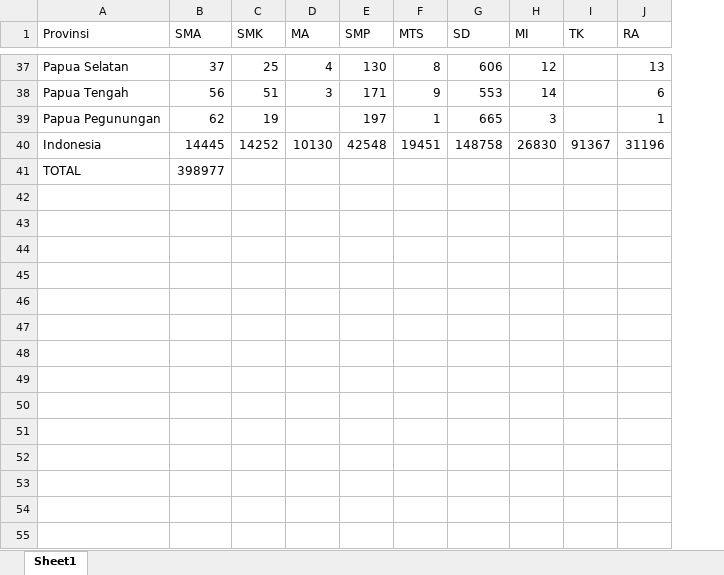
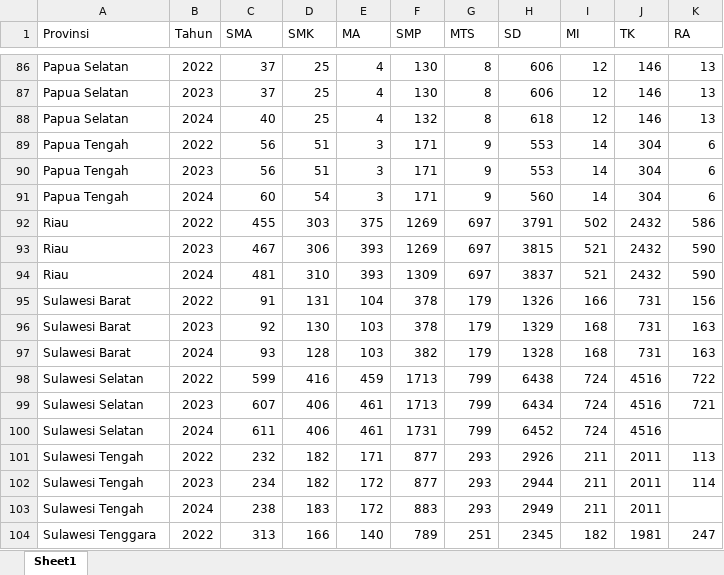
Before and after one commit to Uulaja/DataScience, an Excel workbook: DATASET Jumlah Sekolah.xlsx, sheet Sheet1, drawn as a sheet; only a part is shown, gaps mark what is left out; values as stored, in another font and other column widths than the file's, no cell formats; removed rows and columns are numbered as before the commit, all else as after; the diff covers the shown part only; the diff names each change by its address in the sheet, - before the commit and + after, or states it on an @@ line.

Commit message:
menambahkan explorasi data dan Prediksi tahun 2025

```diff
--- a/DATASET Jumlah Sekolah.xlsx (sheet Sheet1)
+++ b/DATASET Jumlah Sekolah.xlsx (sheet Sheet1)
+column B (Tahun), row 86: 2022; row 89: 2022
-J86 (TK): (empty)
+J86 (TK): 146
+row 87: Papua Selatan | 2023 | 37 | 25 | 4 | 130 | 8 | 606 | 12 | 146 | 13
+row 88: Papua Selatan | 2024 | 40 | 25 | 4 | 132 | 8 | 618 | 12 | 146 | 13
-J89 (TK): (empty)
+J89 (TK): 304
-row 39: Papua Pegunungan | 62 | 19 |  | 197 | 1 | 665 | 3 |  | 1
-row 40: Indonesia | 14445 | 14252 | 10130 | 42548 | 19451 | 148758 | 26830 | 91367 | 31196
-row 41: TOTAL | 398977
+row 90: Papua Tengah | 2023 | 56 | 51 | 3 | 171 | 9 | 553 | 14 | 304 | 6
+row 91: Papua Tengah | 2024 | 60 | 54 | 3 | 171 | 9 | 560 | 14 | 304 | 6
+row 92: Riau | 2022 | 455 | 303 | 375 | 1269 | 697 | 3791 | 502 | 2432 | 586
+row 93: Riau | 2023 | 467 | 306 | 393 | 1269 | 697 | 3815 | 521 | 2432 | 590
+row 94: Riau | 2024 | 481 | 310 | 393 | 1309 | 697 | 3837 | 521 | 2432 | 590
+row 95: Sulawesi Barat | 2022 | 91 | 131 | 104 | 378 | 179 | 1326 | 166 | 731 | 156
+row 96: Sulawesi Barat | 2023 | 92 | 130 | 103 | 378 | 179 | 1329 | 168 | 731 | 163
+row 97: Sulawesi Barat | 2024 | 93 | 128 | 103 | 382 | 179 | 1328 | 168 | 731 | 163
+row 98: Sulawesi Selatan | 2022 | 599 | 416 | 459 | 1713 | 799 | 6438 | 724 | 4516 | 722
+row 99: Sulawesi Selatan | 2023 | 607 | 406 | 461 | 1713 | 799 | 6434 | 724 | 4516 | 721
+row 100: Sulawesi Selatan | 2024 | 611 | 406 | 461 | 1731 | 799 | 6452 | 724 | 4516
+row 101: Sulawesi Tengah | 2022 | 232 | 182 | 171 | 877 | 293 | 2926 | 211 | 2011 | 113
+row 102: Sulawesi Tengah | 2023 | 234 | 182 | 172 | 877 | 293 | 2944 | 211 | 2011 | 114
+row 103: Sulawesi Tengah | 2024 | 238 | 183 | 172 | 883 | 293 | 2949 | 211 | 2011
+row 104: Sulawesi Tenggara | 2022 | 313 | 166 | 140 | 789 | 251 | 2345 | 182 | 1981 | 247
```
Also changed, not shown: 84 added rows, 21 removed rows and 14 edited cells elsewhere in this sheet, cell formats, 24 other files.
